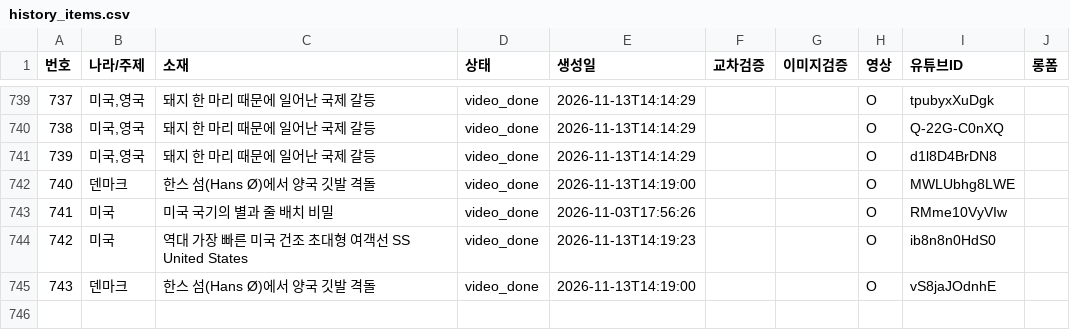
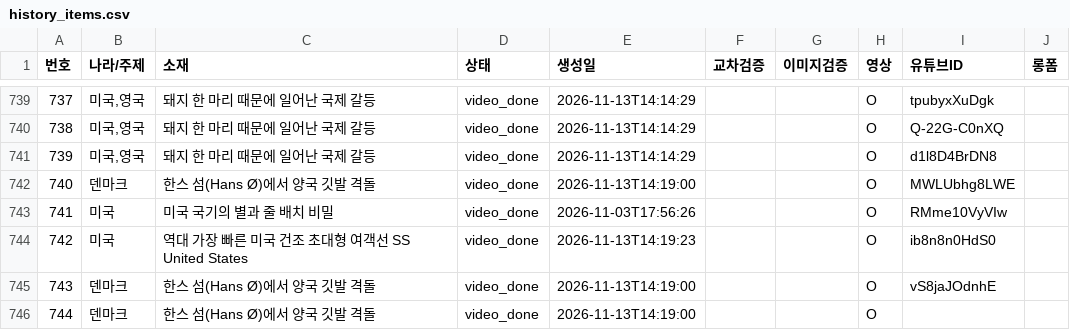
Before and after one commit to gonmau/shorts, a CSV file: history_items.csv, drawn as a sheet; only a part is shown, gaps mark what is left out.

Commit message:
chore: update history_items.csv from PC

```diff
--- a/history_items.csv
+++ b/history_items.csv
@@ -745 +745,2 @@
 743,덴마크,한스 섬(Hans Ø)에서 양국 깃발 격돌,video_done,2026-11-13T14:19:00,,,O,vS8jaJOdnhE,
+744,덴마크,한스 섬(Hans Ø)에서 양국 깃발 격돌,video_done,2026-11-13T14:19:00,,,O,,
```
